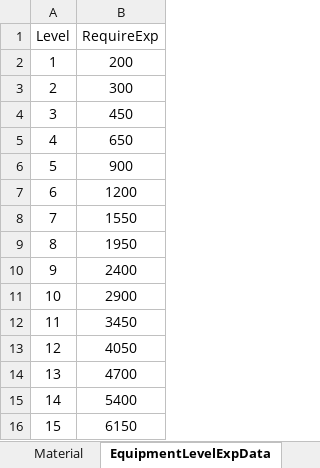
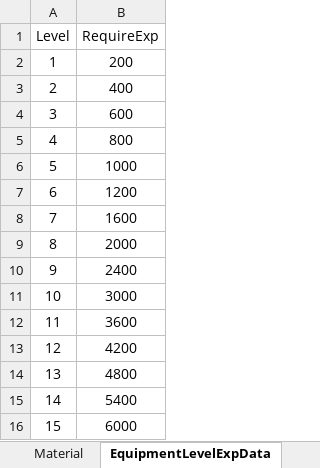
Before and after one commit to vfly1189/OperationKivotos-Code, an Excel workbook: Assets/ExcelData/ItemTable.xlsx, sheet EquipmentLevelExpData, drawn as a sheet; values as stored, in another font and other column widths than the file's, no borders; the diff names each change by its address in the sheet, - before the commit and + after, or states it on an @@ line.

```diff
--- a/Assets/ExcelData/ItemTable.xlsx (sheet EquipmentLevelExpData)
+++ b/Assets/ExcelData/ItemTable.xlsx (sheet EquipmentLevelExpData)
-B3 (RequireExp): 300
+B3 (RequireExp): 400
-B4 (RequireExp): 450
+B4 (RequireExp): 600
-B5 (RequireExp): 650
+B5 (RequireExp): 800
-B6 (RequireExp): 900
+B6 (RequireExp): 1000
-B8 (RequireExp): 1550
+B8 (RequireExp): 1600
-B9 (RequireExp): 1950
+B9 (RequireExp): 2000
-B11 (RequireExp): 2900
+B11 (RequireExp): 3000
-B12 (RequireExp): 3450
+B12 (RequireExp): 3600
-B13 (RequireExp): 4050
+B13 (RequireExp): 4200
-B14 (RequireExp): 4700
+B14 (RequireExp): 4800
-B16 (RequireExp): 6150
+B16 (RequireExp): 6000
```
Also changed, not shown: sheet StatPool, other sheet tabs, 16 other files.
